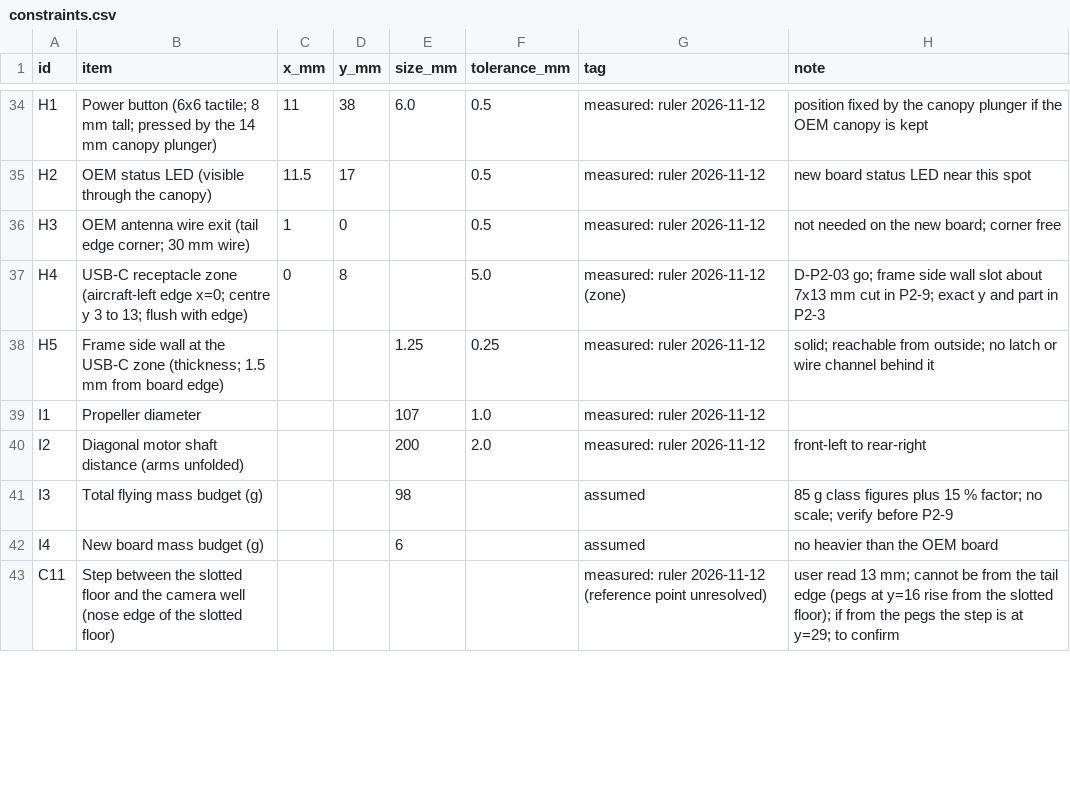
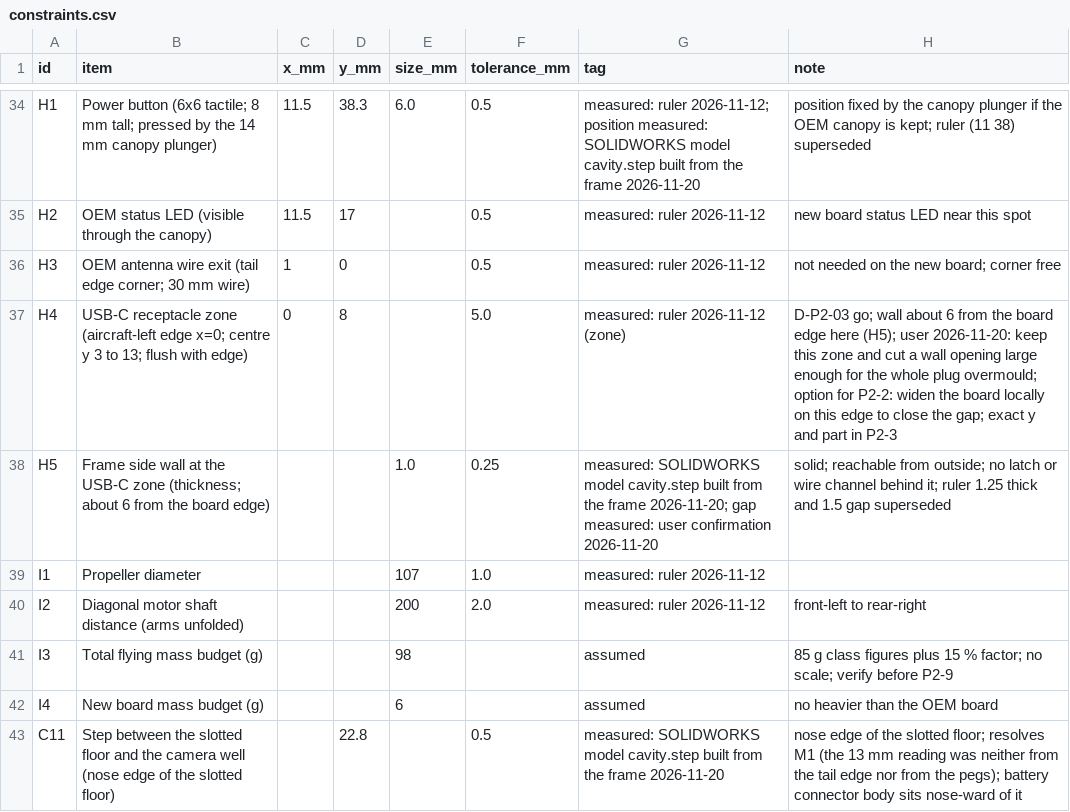
Before and after one commit to EricBabatunde/franken-e58, a CSV file: pcb/mechanical/constraints.csv, drawn as a sheet; only a part is shown, gaps mark what is left out; the diff covers the shown part only; the diff names each change by its address in the sheet, - before the commit and + after, or states it on an @@ line.

Commit message:
pahse2-m1-outline+cavity revision

```diff
--- a/pcb/mechanical/constraints.csv
+++ b/pcb/mechanical/constraints.csv
-C34 (x_mm): 11
+C34 (x_mm): 11.5
-D34 (y_mm): 38
+D34 (y_mm): 38.3
-G34 (tag): measured: ruler 2026-11-12
+G34 (tag): measured: ruler 2026-11-12; position measured: SOLIDWORKS model cavity.step built from the frame 2026-11-20
-H34 (note): …canopy is kept
+H34 (note): …canopy is kept; ruler (11 38) superseded
-H37 (note): D-P2-03 go; frame side wall slot about 7x13 mm cut in P2-9; exact y…
+H37 (note): D-P2-03 go; wall about 6 from the board edge here (H5); user 2026-11-20: keep this zone and cut a wall opening large enough for the whole plug overmould; option for P2-2: widen the board locally on this edge to close the gap; exact y…
-B38 (item): …zone (thickness; 1.5 mm from board edge)
+B38 (item): …zone (thickness; about 6 from the board edge)
-E38 (size_mm): 1.25
+E38 (size_mm): 1.0
-G38 (tag): measured: ruler 2026-11-12
+G38 (tag): measured: SOLIDWORKS model cavity.step built from the frame 2026-11-20; gap measured: user confirmation 2026-11-20
-H38 (note): …channel behind it
+H38 (note): …channel behind it; ruler 1.25 thick and 1.5 gap superseded
-D43 (y_mm): (empty)
+D43 (y_mm): 22.8
-F43 (tolerance_mm): (empty)
+F43 (tolerance_mm): 0.5
-G43 (tag): measured: ruler 2026-11-12 (reference point unresolved)
+G43 (tag): measured: SOLIDWORKS model cavity.step built from the frame 2026-11-20
-H43 (note): user read 13 mm; cannot be from the tail edge (pegs at y=16 rise from the slotted floor); if from the pegs the step is at y=29; to confirm
+H43 (note): nose edge of the slotted floor; resolves M1 (the 13 mm reading was neither from the tail edge nor from the pegs); battery connector body sits nose-ward of it
```
Also changed, not shown: 1 added row and 88 edited cells elsewhere in this file, 8 other files.
